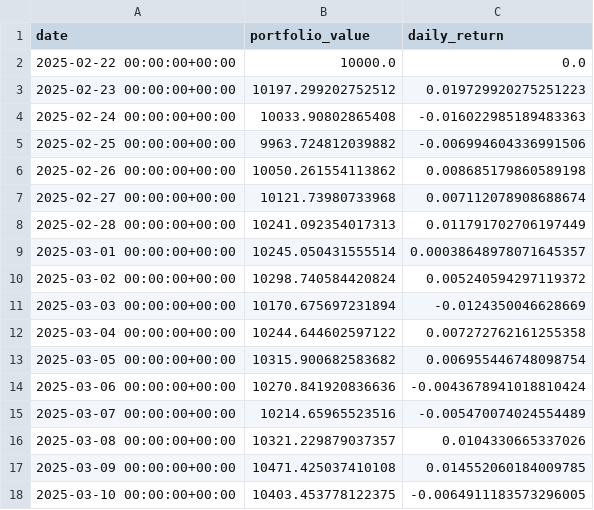
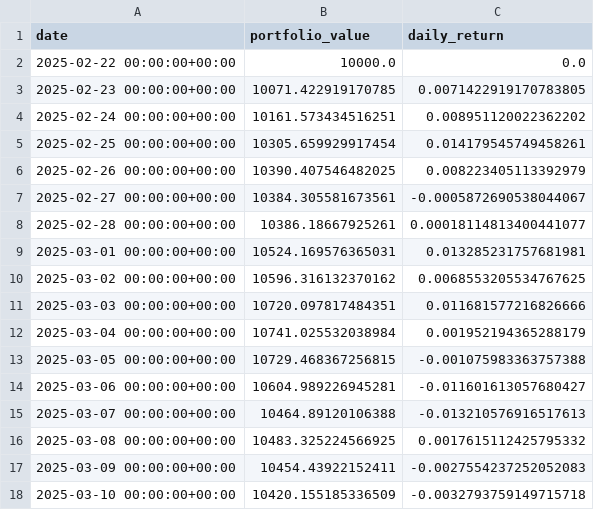
Before and after one commit to mlsys-io/PortfolioBench, a CSV file: output/backtest_results.csv, drawn as a sheet; only a part is shown; the diff covers the shown part only.

```diff
--- a/output/backtest_results.csv
+++ b/output/backtest_results.csv
@@ -2,17 +2,17 @@ date,portfolio_value,daily_return
 2025-02-22 00:00:00+00:00,10000.0,0.0
-2025-02-23 00:00:00+00:00,10197.299202752512,0.019729920275251223
-2025-02-24 00:00:00+00:00,10033.90802865408,-0.016022985189483363
-2025-02-25 00:00:00+00:00,9963.724812039882,-0.006994604336991506
-2025-02-26 00:00:00+00:00,10050.261554113862,0.008685179860589198
-2025-02-27 00:00:00+00:00,10121.73980733968,0.007112078908688674
-2025-02-28 00:00:00+00:00,10241.092354017313,0.011791702706197449
-2025-03-01 00:00:00+00:00,10245.050431555514,0.00038648978071645357
-2025-03-02 00:00:00+00:00,10298.740584420824,0.005240594297119372
-2025-03-03 00:00:00+00:00,10170.675697231894,-0.0124350046628669
-2025-03-04 00:00:00+00:00,10244.644602597122,0.007272762161255358
-2025-03-05 00:00:00+00:00,10315.900682583682,0.006955446748098754
-2025-03-06 00:00:00+00:00,10270.841920836636,-0.0043678941018810424
-2025-03-07 00:00:00+00:00,10214.65965523516,-0.005470074024554489
-2025-03-08 00:00:00+00:00,10321.229879037357,0.0104330665337026
-2025-03-09 00:00:00+00:00,10471.425037410108,0.014552060184009785
-2025-03-10 00:00:00+00:00,10403.453778122375,-0.0064911183573296005
+2025-02-23 00:00:00+00:00,10071.422919170785,0.0071422919170783805
+2025-02-24 00:00:00+00:00,10161.573434516251,0.008951120022362202
+2025-02-25 00:00:00+00:00,10305.659929917454,0.014179545749458261
+2025-02-26 00:00:00+00:00,10390.407546482025,0.008223405113392979
+2025-02-27 00:00:00+00:00,10384.305581673561,-0.0005872690538044067
+2025-02-28 00:00:00+00:00,10386.18667925261,0.00018114813400441077
+2025-03-01 00:00:00+00:00,10524.169576365031,0.013285231757681981
+2025-03-02 00:00:00+00:00,10596.316132370162,0.0068553205534767625
+2025-03-03 00:00:00+00:00,10720.097817484351,0.011681577216826666
+2025-03-04 00:00:00+00:00,10741.025532038984,0.001952194365288179
+2025-03-05 00:00:00+00:00,10729.468367256815,-0.001075983363757388
+2025-03-06 00:00:00+00:00,10604.989226945281,-0.011601613057680427
+2025-03-07 00:00:00+00:00,10464.89120106388,-0.013210576916517613
+2025-03-08 00:00:00+00:00,10483.325224566925,0.0017615112425795332
+2025-03-09 00:00:00+00:00,10454.43922152411,-0.0027554237252052083
+2025-03-10 00:00:00+00:00,10420.155185336509,-0.0032793759149715718
```
Also changed, not shown: 166 edited cells elsewhere in this file, 2 other files.
